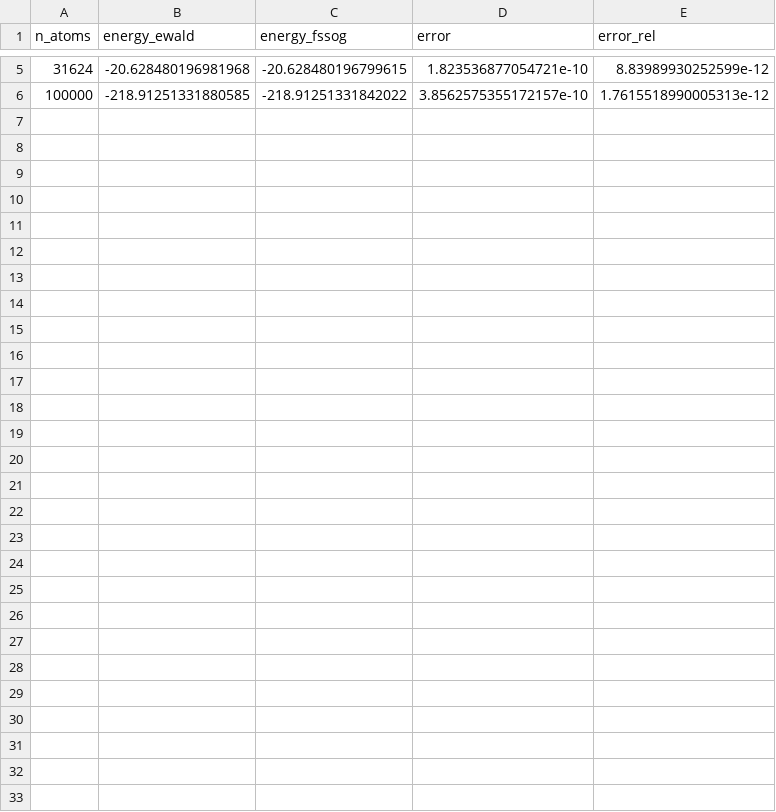
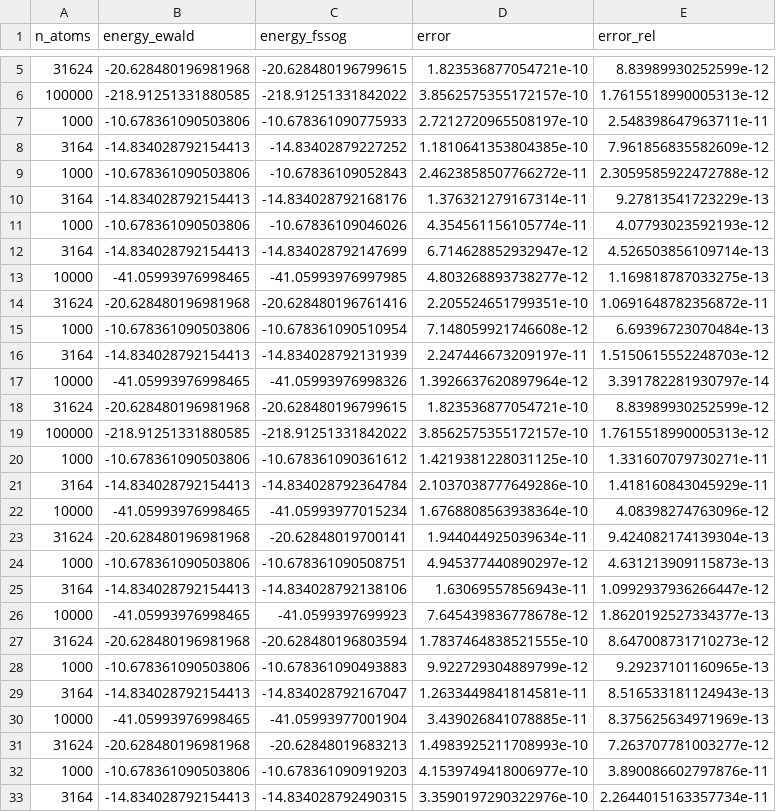
Before and after one commit to ArrogantGao/FSSoG_benchmark, a CSV file: manuscript/data/Acc_T6_thin_total_6.csv, drawn as a sheet; only a part is shown, gaps mark what is left out; the diff names each change by its address in the sheet, - before the commit and + after, or states it on an @@ line.

Commit message:
update thin data

```diff
--- a/manuscript/data/Acc_T6_thin_total_6.csv
+++ b/manuscript/data/Acc_T6_thin_total_6.csv
+row 7: 1000 | -10.678361090503806 | -10.678361090775933 | 2.7212720965508197e-10 | 2.548398647963711e-11
+row 8: 3164 | -14.834028792154413 | -14.83402879227252 | 1.1810641353804385e-10 | 7.961856835582609e-12
+row 9: 1000 | -10.678361090503806 | -10.67836109052843 | 2.4623858507766272e-11 | 2.3059585922472788e-12
+row 10: 3164 | -14.834028792154413 | -14.834028792168176 | 1.376321279167314e-11 | 9.27813541723229e-13
+row 11: 1000 | -10.678361090503806 | -10.67836109046026 | 4.354561156105774e-11 | 4.07793023592193e-12
+row 12: 3164 | -14.834028792154413 | -14.834028792147699 | 6.714628852932947e-12 | 4.526503856109714e-13
+row 13: 10000 | -41.05993976998465 | -41.05993976997985 | 4.803268893738277e-12 | 1.169818787033275e-13
+row 14: 31624 | -20.628480196981968 | -20.628480196761416 | 2.205524651799351e-10 | 1.0691648782356872e-11
+row 15: 1000 | -10.678361090503806 | -10.678361090510954 | 7.148059921746608e-12 | 6.69396723070484e-13
+row 16: 3164 | -14.834028792154413 | -14.834028792131939 | 2.247446673209197e-11 | 1.5150615552248703e-12
+row 17: 10000 | -41.05993976998465 | -41.05993976998326 | 1.3926637620897964e-12 | 3.391782281930797e-14
+row 18: 31624 | -20.628480196981968 | -20.628480196799615 | 1.823536877054721e-10 | 8.83989930252599e-12
+row 19: 100000 | -218.91251331880585 | -218.91251331842022 | 3.8562575355172157e-10 | 1.7615518990005313e-12
+row 20: 1000 | -10.678361090503806 | -10.678361090361612 | 1.4219381228031125e-10 | 1.331607079730271e-11
+row 21: 3164 | -14.834028792154413 | -14.834028792364784 | 2.1037038777649286e-10 | 1.418160843045929e-11
+row 22: 10000 | -41.05993976998465 | -41.05993977015234 | 1.6768808563938364e-10 | 4.08398274763096e-12
+row 23: 31624 | -20.628480196981968 | -20.62848019700141 | 1.944044925039634e-11 | 9.424082174139304e-13
+row 24: 1000 | -10.678361090503806 | -10.678361090508751 | 4.945377440890297e-12 | 4.631213909115873e-13
+row 25: 3164 | -14.834028792154413 | -14.834028792138106 | 1.63069557856943e-11 | 1.0992937936266447e-12
+row 26: 10000 | -41.05993976998465 | -41.0599397699923 | 7.645439836778678e-12 | 1.8620192527334377e-13
+row 27: 31624 | -20.628480196981968 | -20.628480196803594 | 1.7837464838521555e-10 | 8.647008731710273e-12
+row 28: 1000 | -10.678361090503806 | -10.678361090493883 | 9.922729304889799e-12 | 9.29237101160965e-13
+row 29: 3164 | -14.834028792154413 | -14.834028792167047 | 1.2633449841814581e-11 | 8.516533181124943e-13
+row 30: 10000 | -41.05993976998465 | -41.05993977001904 | 3.439026841078885e-11 | 8.375625634971969e-13
+row 31: 31624 | -20.628480196981968 | -20.62848019683213 | 1.4983925211708993e-10 | 7.263707781003277e-12
+row 32: 1000 | -10.678361090503806 | -10.678361090919203 | 4.1539749418006977e-10 | 3.890086602797876e-11
+row 33: 3164 | -14.834028792154413 | -14.834028792490315 | 3.3590197290322976e-10 | 2.2644015163357734e-11
```
Also changed, not shown: manuscript/data/Acc_T6_thin_total_4.csv, 2 other files.
